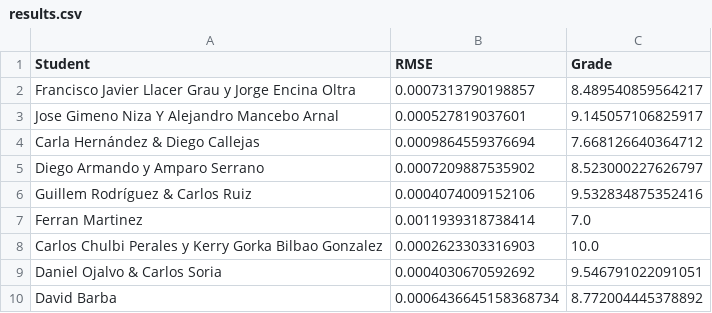
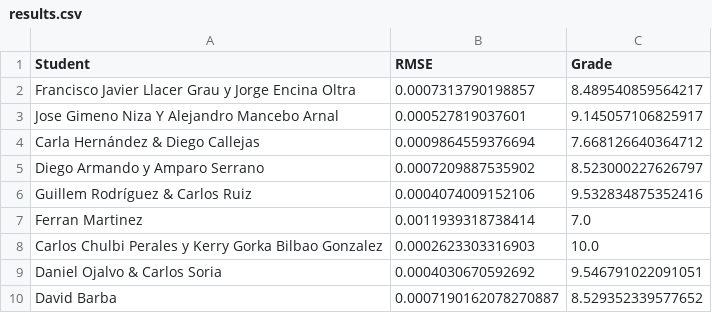
Before and after one commit to vignoni/mec-prac5, a CSV file: results.csv, drawn as a sheet.

Commit message:
New result: David Barba

```diff
--- a/results.csv
+++ b/results.csv
@@ -9,2 +9,2 @@ Carlos Chulbi Perales y Kerry Gorka Bilbao Gonzalez,0.0002623303316903,10.0
 Daniel Ojalvo & Carlos Soria,0.0004030670592692,9.546791022091051
-David Barba,0.0006436645158368734,8.772004445378892
+David Barba,0.0007190162078270887,8.529352339577652
```
Also changed, not shown: 1 other file.
